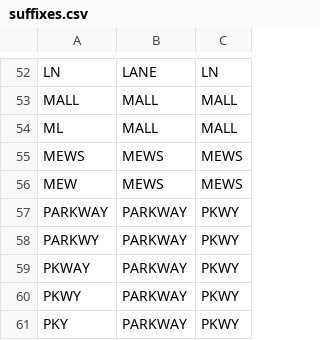
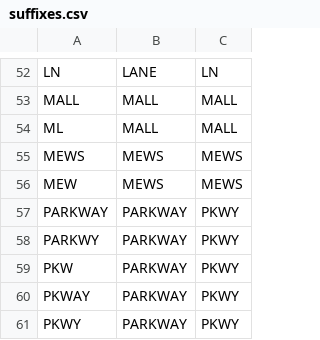
Before and after one commit to CityOfPhiladelphia/phladdress, a CSV file: phladdress/data/suffixes.csv, drawn as a sheet; only a part is shown, gaps mark what is left out; the shorter side is filled out with more unchanged rows.

```diff
--- a/phladdress/data/suffixes.csv
+++ b/phladdress/data/suffixes.csv
@@ -58,2 +58,3 @@ PARKWAY,PARKWAY,PKWY
 PARKWY,PARKWAY,PKWY
+PKW,PARKWAY,PKWY
 PKWAY,PARKWAY,PKWY
```
Also changed, not shown: phladdress/data/unit_types.csv, 3 other files.
